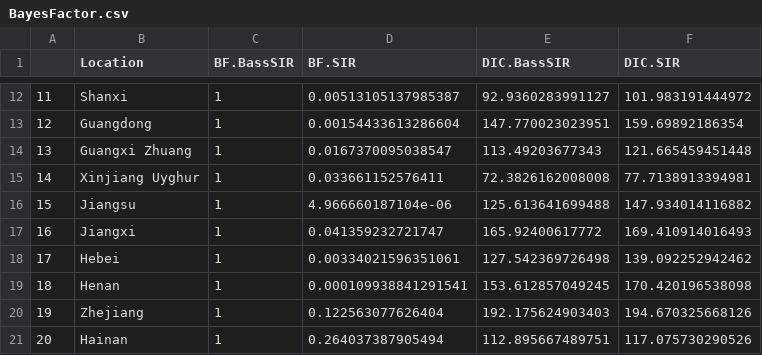
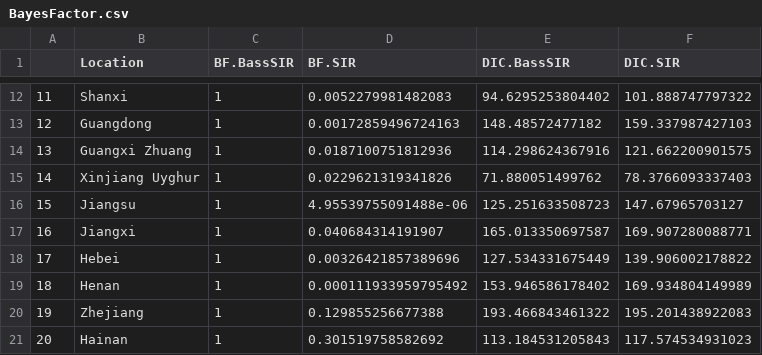
Before and after one commit to COVID-19-Modelling/Bass-COVID-19, a CSV file: Output/Table/BayesFactor.csv, drawn as a sheet; only a part is shown, gaps mark what is left out; the diff covers the shown part only.

```diff
--- a/Output/Table/BayesFactor.csv
+++ b/Output/Table/BayesFactor.csv
@@ -12,10 +12,10 @@
-"11","Shanxi",1,0.00513105137985387,92.9360283991127,101.983191444972
-"12","Guangdong",1,0.00154433613286604,147.770023023951,159.69892186354
-"13","Guangxi Zhuang",1,0.0167370095038547,113.49203677343,121.665459451448
-"14","Xinjiang Uyghur",1,0.033661152576411,72.3826162008008,77.7138913394981
-"15","Jiangsu",1,4.966660187104e-06,125.613641699488,147.934014116882
-"16","Jiangxi",1,0.041359232721747,165.92400617772,169.410914016493
-"17","Hebei",1,0.00334021596351061,127.542369726498,139.092252942462
-"18","Henan",1,0.000109938841291541,153.612857049245,170.420196538098
-"19","Zhejiang",1,0.122563077626404,192.175624903403,194.670325668126
-"20","Hainan",1,0.264037387905494,112.895667489751,117.075730290526
+"11","Shanxi",1,0.0052279981482083,94.6295253804402,101.888747797322
+"12","Guangdong",1,0.00172859496724163,148.48572477182,159.337987427103
+"13","Guangxi Zhuang",1,0.0187100751812936,114.298624367916,121.662200901575
+"14","Xinjiang Uyghur",1,0.0229621319341826,71.880051499762,78.3766093337403
+"15","Jiangsu",1,4.95539755091488e-06,125.251633508723,147.67965703127
+"16","Jiangxi",1,0.040684314191907,165.013350697587,169.907280088771
+"17","Hebei",1,0.00326421857389696,127.534331675449,139.906002178822
+"18","Henan",1,0.000111933959795492,153.946586178402,169.934804149989
+"19","Zhejiang",1,0.129855256677388,193.466843461322,195.201438922083
+"20","Hainan",1,0.301519758582692,113.184531205843,117.574534931023
```
Also changed, not shown: 60 edited cells elsewhere in this file, Output/Table/EstBassSIR.csv, Output/Table/EstSIR.csv, 9 other files.
